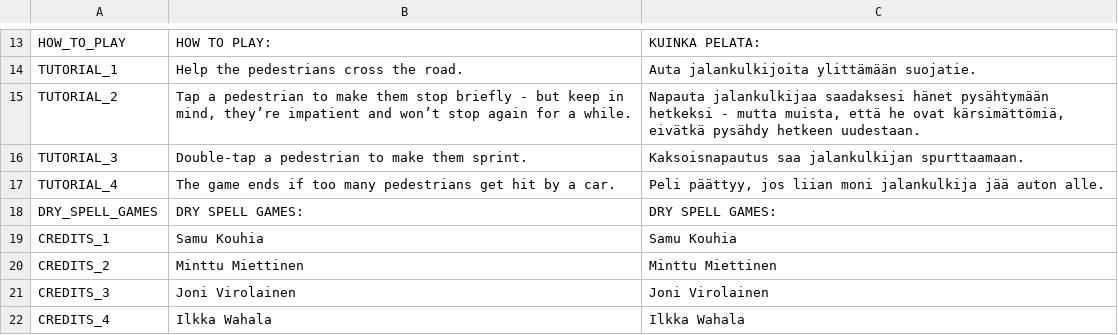
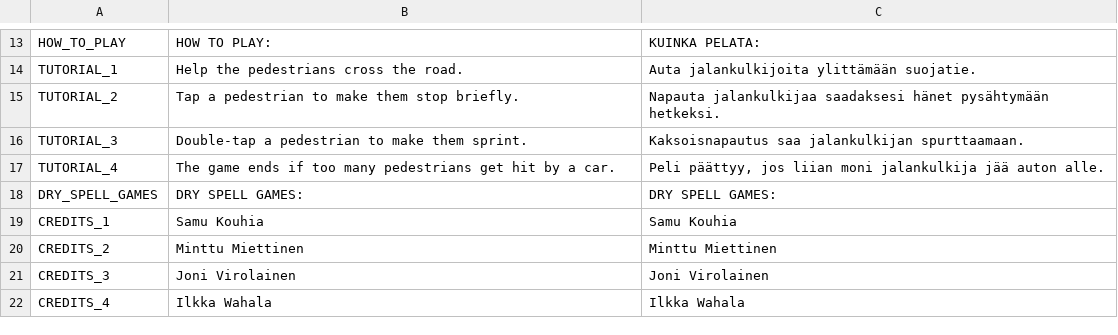
Before and after one commit to dry-spell-games/crosswalk-mayhem, a CSV file: translations/translations.csv, drawn as a sheet; only a part is shown, gaps mark what is left out.

```diff
--- a/translations/translations.csv
+++ b/translations/translations.csv
@@ -14,3 +14,3 @@ HOW_TO_PLAY;HOW TO PLAY:;KUINKA PELATA:
 TUTORIAL_1;Help the pedestrians cross the road.;Auta jalankulkijoita ylittämään suojatie.
-TUTORIAL_2;Tap a pedestrian to make them stop briefly - but keep in mind, they’re impatient and won’t stop again for a while.;Napauta jalankulkijaa saadaksesi hänet pysähtymään hetkeksi - mutta muista, että he ovat kärsimättömiä, eivätkä pysähdy hetkeen uudestaan.
+TUTORIAL_2;Tap a pedestrian to make them stop briefly.;Napauta jalankulkijaa saadaksesi hänet pysähtymään hetkeksi.
 TUTORIAL_3;Double-tap a pedestrian to make them sprint.;Kaksoisnapautus saa jalankulkijan spurttaamaan.
```
Also changed, not shown: 1 other file.
